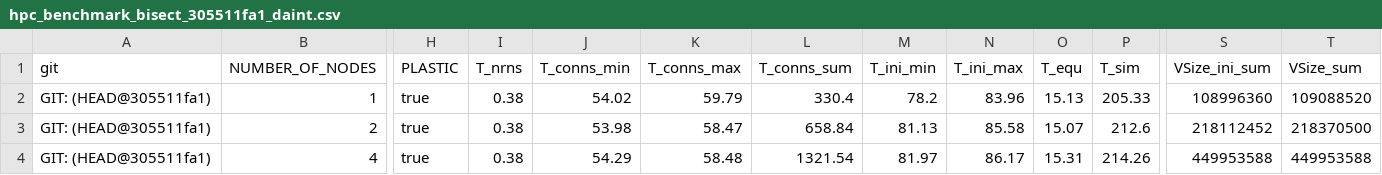
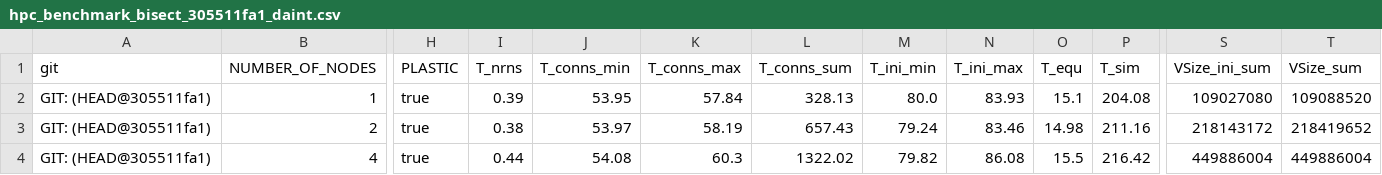
Before and after one commit to INM-6/beNNch, a CSV file: results/NEST_3_0_benchmark_results/results/bisect/hpc_benchmark_bisect_305511fa1_daint.csv, drawn as a sheet; only a part is shown, gaps mark what is left out; the diff covers the shown part only; the diff names each change by its address in the sheet, - before the commit and + after, or states it on an @@ line.

```diff
--- a/results/NEST_3_0_benchmark_results/results/bisect/hpc_benchmark_bisect_305511fa1_daint.csv
+++ b/results/NEST_3_0_benchmark_results/results/bisect/hpc_benchmark_bisect_305511fa1_daint.csv
-I2 (T_nrns): 0.38
+I2 (T_nrns): 0.39
-J2 (T_conns_min): 54.02
+J2 (T_conns_min): 53.95
-K2 (T_conns_max): 59.79
+K2 (T_conns_max): 57.84
-L2 (T_conns_sum): 330.4
+L2 (T_conns_sum): 328.13
-M2 (T_ini_min): 78.2
+M2 (T_ini_min): 80.0
-N2 (T_ini_max): 83.96
+N2 (T_ini_max): 83.93
-O2 (T_equ): 15.13
+O2 (T_equ): 15.1
-P2 (T_sim): 205.33
+P2 (T_sim): 204.08
-S2 (VSize_ini_sum): 108996360
+S2 (VSize_ini_sum): 109027080
-J3 (T_conns_min): 53.98
+J3 (T_conns_min): 53.97
-K3 (T_conns_max): 58.47
+K3 (T_conns_max): 58.19
-L3 (T_conns_sum): 658.84
+L3 (T_conns_sum): 657.43
-M3 (T_ini_min): 81.13
+M3 (T_ini_min): 79.24
-N3 (T_ini_max): 85.58
+N3 (T_ini_max): 83.46
-O3 (T_equ): 15.07
+O3 (T_equ): 14.98
-P3 (T_sim): 212.6
+P3 (T_sim): 211.16
-S3 (VSize_ini_sum): 218112452
+S3 (VSize_ini_sum): 218143172
-T3 (VSize_sum): 218370500
+T3 (VSize_sum): 218419652
-I4 (T_nrns): 0.38
+I4 (T_nrns): 0.44
-J4 (T_conns_min): 54.29
+J4 (T_conns_min): 54.08
-K4 (T_conns_max): 58.48
+K4 (T_conns_max): 60.3
-L4 (T_conns_sum): 1321.54
+L4 (T_conns_sum): 1322.02
-M4 (T_ini_min): 81.97
+M4 (T_ini_min): 79.82
-N4 (T_ini_max): 86.17
+N4 (T_ini_max): 86.08
-O4 (T_equ): 15.31
+O4 (T_equ): 15.5
-P4 (T_sim): 214.26
+P4 (T_sim): 216.42
-S4 (VSize_ini_sum): 449953588
+S4 (VSize_ini_sum): 449886004
-T4 (VSize_sum): 449953588
+T4 (VSize_sum): 449886004
```
Also changed, not shown: 30 edited cells elsewhere in this file, results/NEST_3_0_benchmark_results/results/bisect/hpc_benchmark_bisect_6997cae6c_daint.csv, results/NEST_3_0_benchmark_results/results/bisect/hpc_benchmark_bisect_fba6071b4_daint.csv, 16 other files.
